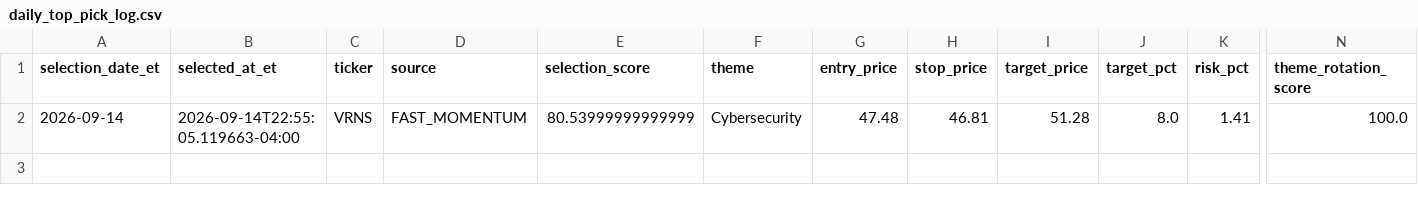
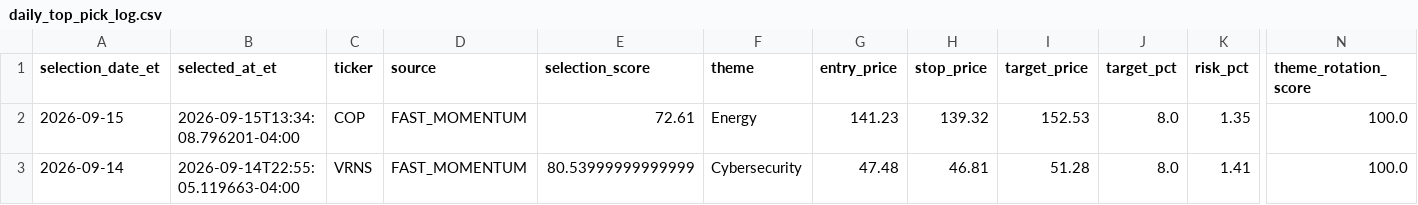
Before and after one commit to AmolBhosale1989/ai-market-scanner, a CSV file: dashboard-data/daily_top_pick_log.csv, drawn as a sheet; only a part is shown, gaps mark what is left out; rows hold the shown columns only; the diff names each change by its address in the sheet, - before the commit and + after, or states it on an @@ line.

```diff
--- a/dashboard-data/daily_top_pick_log.csv
+++ b/dashboard-data/daily_top_pick_log.csv
+row 2: 2026-09-15 | 2026-09-15T13:34:08.796201-04:00 | COP | FAST_MOMENTUM | 72.61 | Energy | 141.23 | 139.32 | 152.53 | 8.0 | 1.35 | 100.0
```
Also changed, not shown: dashboard-data/daily_top_pick_summary.csv, dashboard-data/premarket_discovery.csv, 7 other files.
